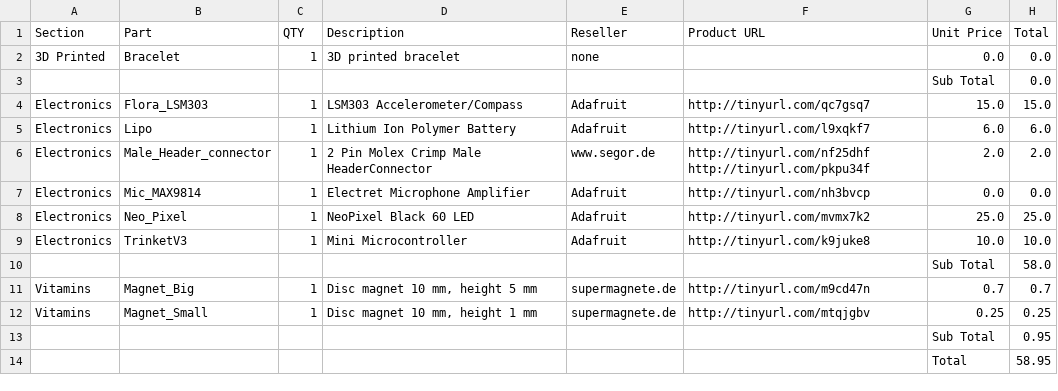
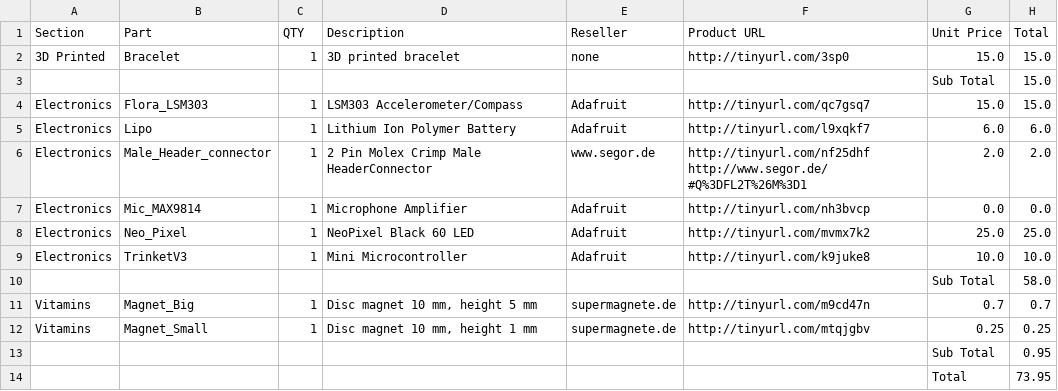
Before and after one commit to morriswinkler/LED-Bracelet, a CSV file: BOM.csv, drawn as a sheet.

```diff
--- a/BOM.csv
+++ b/BOM.csv
@@ -1,8 +1,8 @@
 Section,Part,QTY,Description,Reseller,Product URL,Unit Price,Total
-3D Printed,Bracelet,1,3D printed bracelet,none,,0.0,0.0
-,,,,,,Sub Total,0.0
+3D Printed,Bracelet,1,3D printed bracelet,none,http://tinyurl.com/3sp0,15.0,15.0
+,,,,,,Sub Total,15.0
 Electronics,Flora_LSM303,1,LSM303 Accelerometer/Compass ,Adafruit,http://tinyurl.com/qc7gsq7,15.0,15.0
 Electronics,Lipo,1,Lithium Ion Polymer Battery,Adafruit,http://tinyurl.com/l9xqkf7,6.0,6.0
-Electronics,Male_Header_connector,1,2 Pin Molex Crimp Male HeaderConnector,www.segor.de,http://tinyurl.com/nf25dhf http://tinyurl.com/pkpu34f,2.0,2.0
-Electronics,Mic_MAX9814,1,Electret Microphone Amplifier,Adafruit,http://tinyurl.com/nh3bvcp,0.0,0.0
+Electronics,Male_Header_connector,1,2 Pin Molex Crimp Male HeaderConnector,www.segor.de,http://tinyurl.com/nf25dhf http://www.segor.de/#Q%3DFL2T%26M%3D1,2.0,2.0
+Electronics,Mic_MAX9814,1,Microphone Amplifier,Adafruit,http://tinyurl.com/nh3bvcp,0.0,0.0
 Electronics,Neo_Pixel,1,NeoPixel Black 60 LED ,Adafruit,http://tinyurl.com/mvmx7k2,25.0,25.0
@@ -13,2 +13,2 @@ Vitamins,Magnet_Small,1,"Disc magnet 10 mm, height 1 mm",supermagnete.de,http://
 ,,,,,,Sub Total,0.95
-,,,,,,Total,58.95
+,,,,,,Total,73.95
```
Also changed, not shown: 1 other file.
